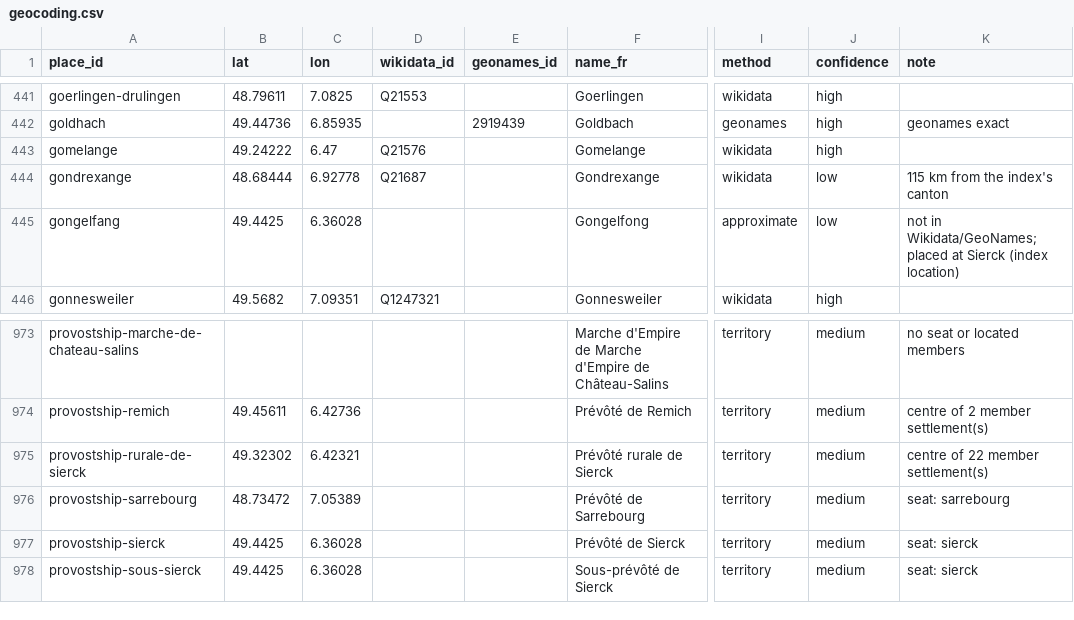
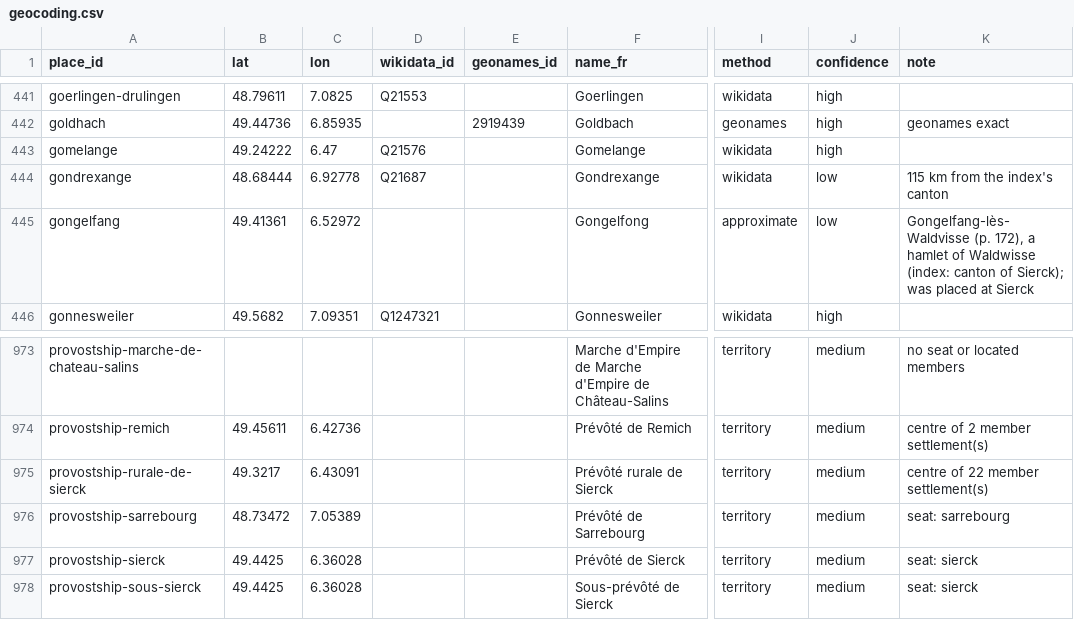
Before and after one commit to skachano/hist-map_gb1600, a CSV file: data/curated/geocoding.csv, drawn as a sheet; only a part is shown, gaps mark what is left out; the diff names each change by its address in the sheet, - before the commit and + after, or states it on an @@ line.

```diff
--- a/data/curated/geocoding.csv
+++ b/data/curated/geocoding.csv
-B445 (lat): 49.4425
+B445 (lat): 49.41361
-C445 (lon): 6.36028
+C445 (lon): 6.52972
-K445 (note): not in Wikidata/GeoNames; placed at Sierck (index location)
+K445 (note): Gongelfang-lès-Waldvisse (p. 172), a hamlet of Waldwisse (index: canton of Sierck); was placed at Sierck
-B975 (lat): 49.32302
+B975 (lat): 49.3217
-C975 (lon): 6.42321
+C975 (lon): 6.43091
```
Also changed, not shown: data/curated/places.csv, 3 other files.
